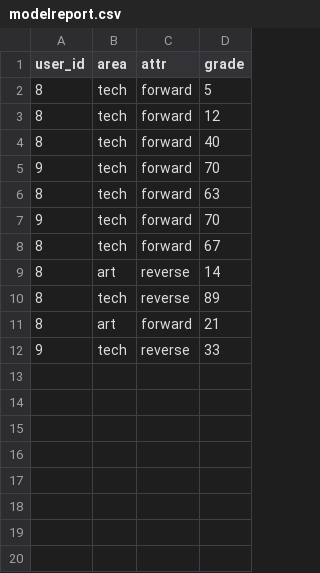
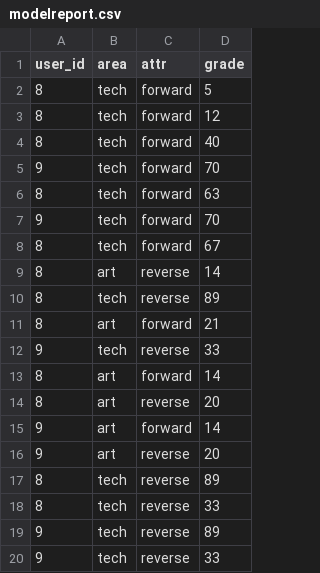
Before and after one commit to scheung38/freeformers-model-report, a CSV file: src/modelreport.csv, drawn as a sheet; the diff names each change by its address in the sheet, - before the commit and + after, or states it on an @@ line.

```diff
--- a/src/modelreport.csv
+++ b/src/modelreport.csv
+row 13: 8 | art | forward | 14
+row 14: 8 | art | reverse | 20
+row 15: 9 | art | forward | 14
+row 16: 9 | art | reverse | 20
+row 17: 8 | tech | reverse | 89
+row 18: 8 | tech | reverse | 33
+row 19: 9 | tech | reverse | 89
+row 20: 9 | tech | reverse | 33
```
Also changed, not shown: 7 other files.
